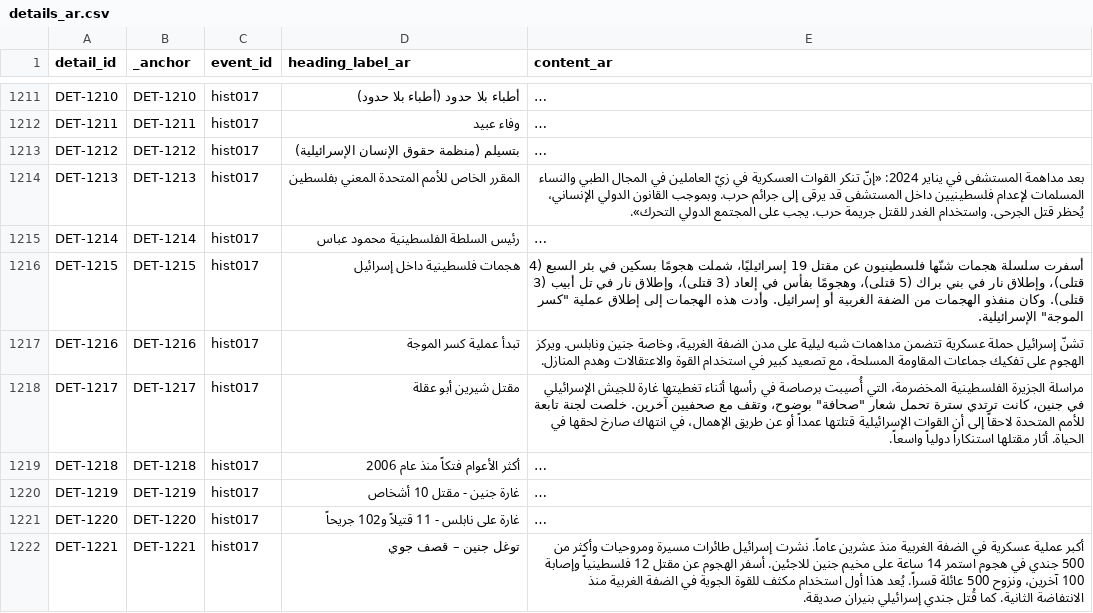
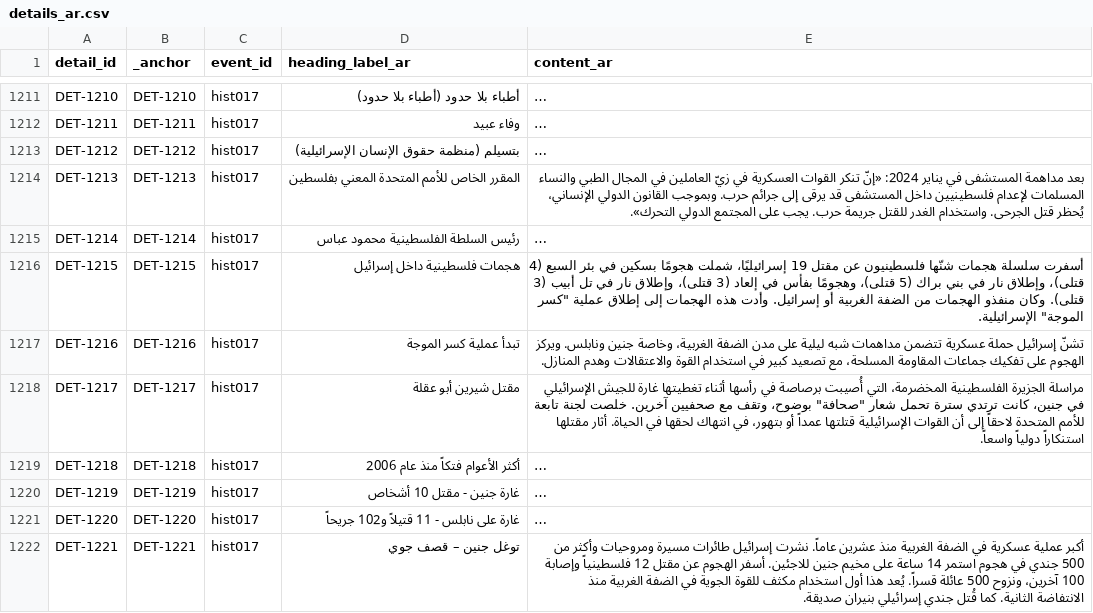
Before and after one commit to PalGenoPedia/PalGenoPedia, a CSV file: Pages/Historical_Massacres/pre/details_ar.csv, drawn as a sheet; only a part is shown, gaps mark what is left out; long unchanged cells end in …; the diff covers the shown part only; the diff names each change by its address in the sheet, - before the commit and + after, or states it on an @@ line.

```diff
--- a/Pages/Historical_Massacres/pre/details_ar.csv
+++ b/Pages/Historical_Massacres/pre/details_ar.csv
-E1218 (content_ar): …عمداً أو عن طريق الإهمال، في انتهاك صارخ لحقها في…
+E1218 (content_ar): …عمداً أو بتهور، في انتهاك لحقها في…
```
Also changed, not shown: 92 edited cells elsewhere in this file.
